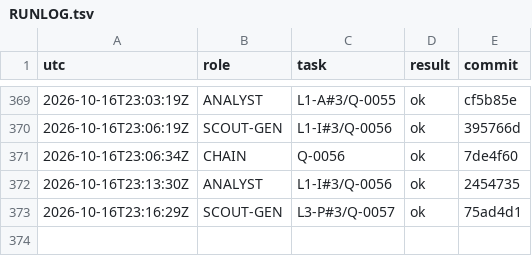
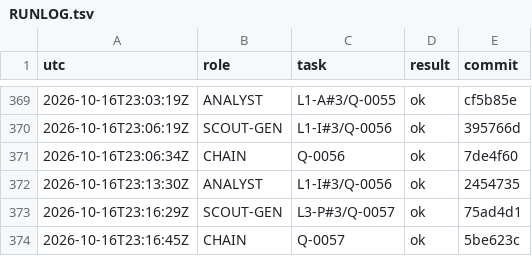
Before and after one commit to YinchenChang/aim, a TSV file: query/RUNLOG.tsv, drawn as a sheet; only a part is shown, gaps mark what is left out.

```diff
--- a/query/RUNLOG.tsv
+++ b/query/RUNLOG.tsv
@@ -373 +373,2 @@ utc	role	task	result	commit
 2026-10-16T23:16:29Z	SCOUT-GEN	L3-P#3/Q-0057	ok	75ad4d1
+2026-10-16T23:16:45Z	CHAIN	Q-0057	ok	5be623c
```
Also changed, not shown: 1 other file.
